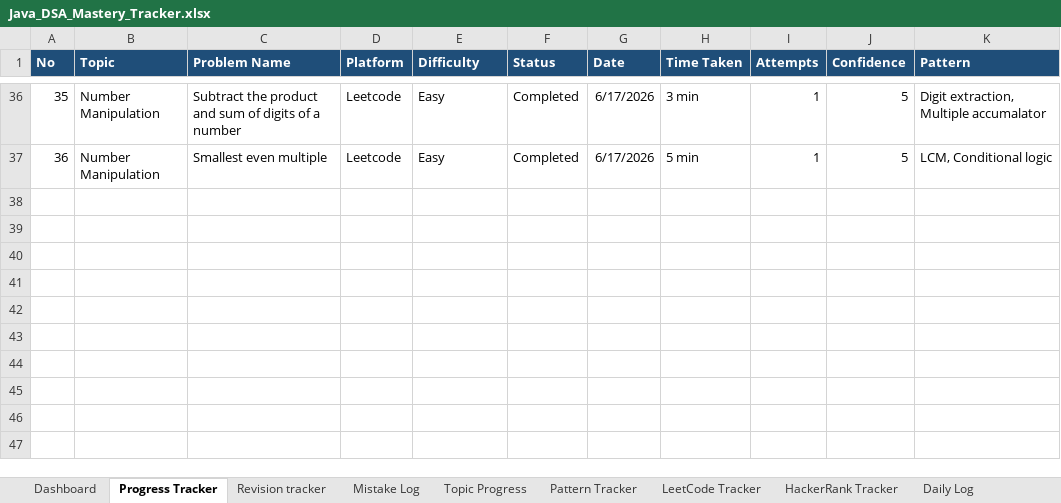
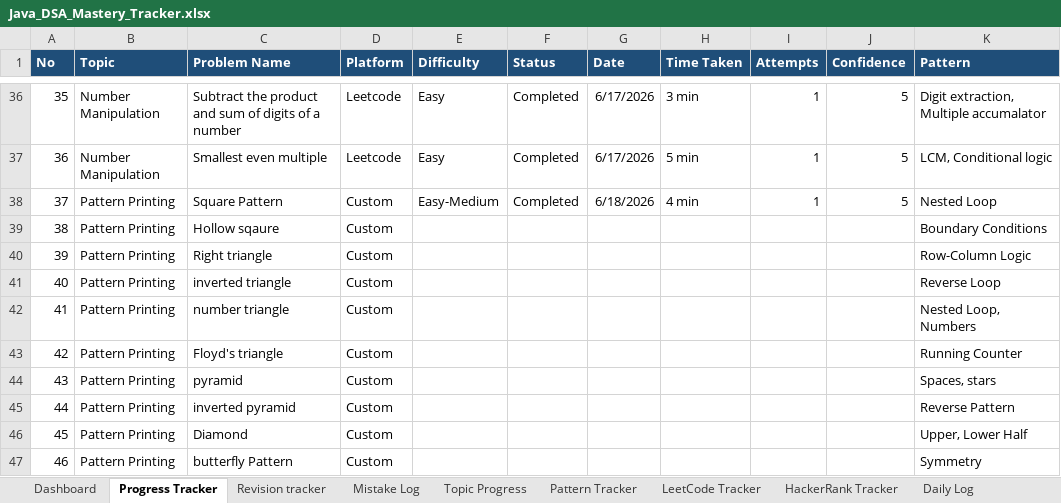
Before and after one commit to KL-Coders0103/java-dsa-mastery, an Excel workbook: Java_DSA_Mastery_Tracker.xlsx, sheet Progress Tracker, drawn as a sheet; only a part is shown, gaps mark what is left out; values as stored, in another font and other column widths than the file's, no borders; the diff names each change by its address in the sheet, - before the commit and + after, or states it on an @@ line.

Commit message:
Solve PB022  Square Pattern

```diff
--- a/Java_DSA_Mastery_Tracker.xlsx (sheet Progress Tracker)
+++ b/Java_DSA_Mastery_Tracker.xlsx (sheet Progress Tracker)
+row 38: 37 | Pattern Printing | Square Pattern | Custom | Easy-Medium | Completed | 6/18/2026 | 4 min | 1 | 5 | Nested Loop
+row 39: 38 | Pattern Printing | Hollow sqaure | Custom |  |  |  |  |  |  | Boundary Conditions
+row 40: 39 | Pattern Printing | Right triangle | Custom |  |  |  |  |  |  | Row-Column Logic
+row 41: 40 | Pattern Printing | inverted triangle | Custom |  |  |  |  |  |  | Reverse Loop
+row 42: 41 | Pattern Printing | number triangle | Custom |  |  |  |  |  |  | Nested Loop, Numbers
+row 43: 42 | Pattern Printing | Floyd's triangle | Custom |  |  |  |  |  |  | Running Counter
+row 44: 43 | Pattern Printing | pyramid | Custom |  |  |  |  |  |  | Spaces, stars
+row 45: 44 | Pattern Printing | inverted pyramid | Custom |  |  |  |  |  |  | Reverse Pattern
+row 46: 45 | Pattern Printing | Diamond | Custom |  |  |  |  |  |  | Upper, Lower Half
+row 47: 46 | Pattern Printing | butterfly Pattern | Custom |  |  |  |  |  |  | Symmetry
```
Also changed, not shown: 4 other files.
